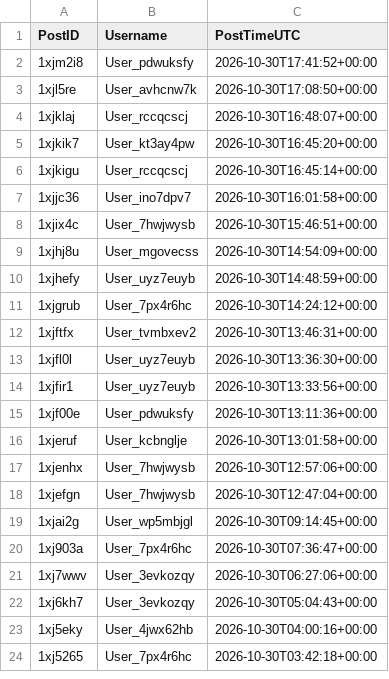
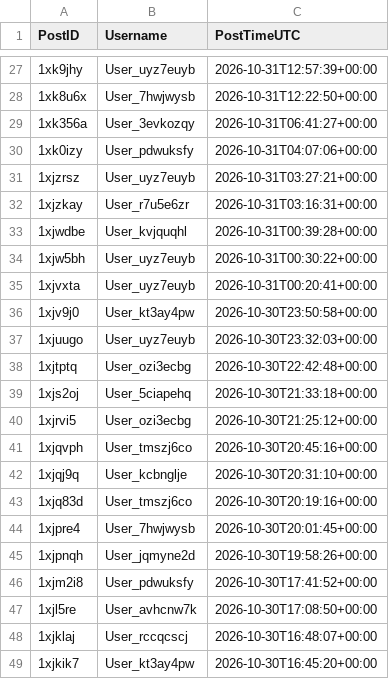
Before and after one commit to Ok-Stand-2128/Live-Reddit-Tracking, a CSV file: data/auth_reddit_Conservative.csv, drawn as a sheet; only a part is shown, gaps mark what is left out; the shorter side is filled out with more unchanged rows; the diff covers the shown part only; the diff names each change by its address in the sheet, - before the commit and + after, or states it on an @@ line.

```diff
--- a/data/auth_reddit_Conservative.csv
+++ b/data/auth_reddit_Conservative.csv
+row 27: 1xk9jhy | User_uyz7euyb | 2026-10-31T12:57:39+00:00
+row 28: 1xk8u6x | User_7hwjwysb | 2026-10-31T12:22:50+00:00
+row 29: 1xk356a | User_3evkozqy | 2026-10-31T06:41:27+00:00
+row 30: 1xk0izy | User_pdwuksfy | 2026-10-31T04:07:06+00:00
+row 31: 1xjzrsz | User_uyz7euyb | 2026-10-31T03:27:21+00:00
+row 32: 1xjzkay | User_r7u5e6zr | 2026-10-31T03:16:31+00:00
+row 33: 1xjwdbe | User_kvjquqhl | 2026-10-31T00:39:28+00:00
+row 34: 1xjw5bh | User_uyz7euyb | 2026-10-31T00:30:22+00:00
+row 35: 1xjvxta | User_uyz7euyb | 2026-10-31T00:20:41+00:00
+row 36: 1xjv9j0 | User_kt3ay4pw | 2026-10-30T23:50:58+00:00
+row 37: 1xjuugo | User_uyz7euyb | 2026-10-30T23:32:03+00:00
+row 38: 1xjtptq | User_ozi3ecbg | 2026-10-30T22:42:48+00:00
+row 39: 1xjs2oj | User_5ciapehq | 2026-10-30T21:33:18+00:00
+row 40: 1xjrvi5 | User_ozi3ecbg | 2026-10-30T21:25:12+00:00
+row 41: 1xjqvph | User_tmszj6co | 2026-10-30T20:45:16+00:00
+row 42: 1xjqj9q | User_kcbnglje | 2026-10-30T20:31:10+00:00
+row 43: 1xjq83d | User_tmszj6co | 2026-10-30T20:19:16+00:00
+row 44: 1xjpre4 | User_7hwjwysb | 2026-10-30T20:01:45+00:00
+row 45: 1xjpnqh | User_jqmyne2d | 2026-10-30T19:58:26+00:00
```
Also changed, not shown: 25 added rows elsewhere in this file, data/auth_reddit_AnythingGoesNews.csv, data/auth_reddit_ProgressiveHQ.csv, 10 other files.
